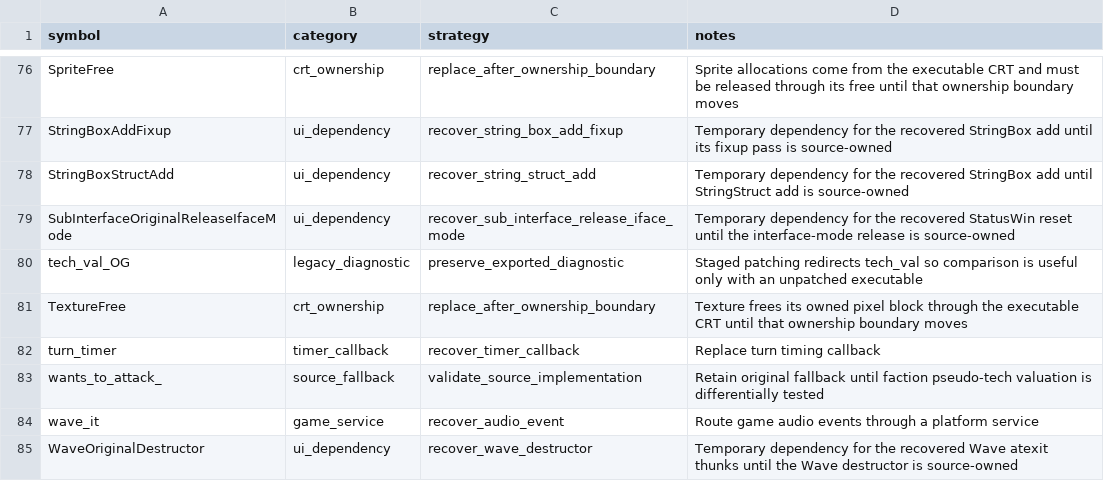
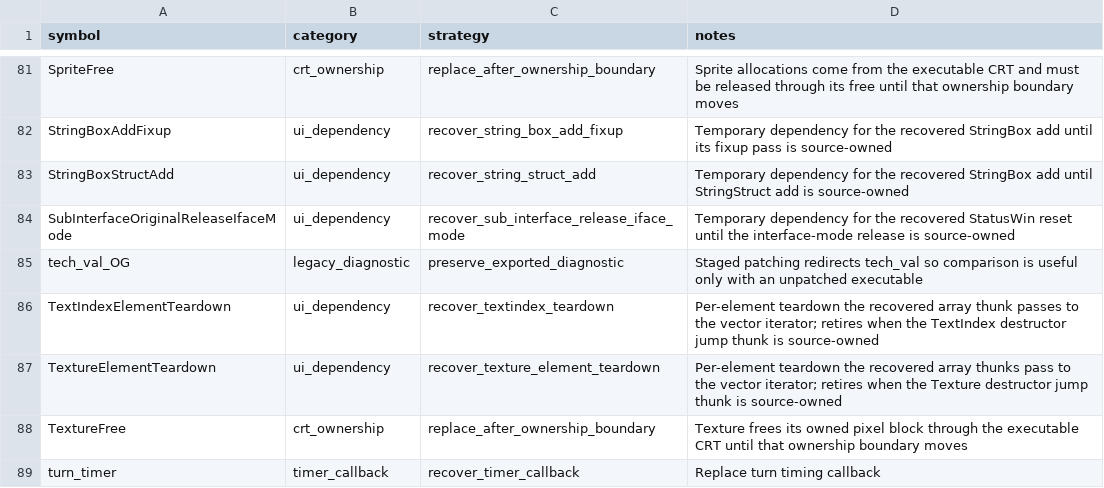
Before and after one commit to fran6co/OpenSMACX, a CSV file: docs/recovery-binding-classifications.csv, drawn as a sheet; only a part is shown, gaps mark what is left out; the shorter side is filled out with more unchanged rows; the diff covers the shown part only.

```diff
--- a/docs/recovery-binding-classifications.csv
+++ b/docs/recovery-binding-classifications.csv
@@ -80,2 +85,4 @@ SubInterfaceOriginalReleaseIfaceMode,ui_dependency,recover_sub_interface_release
 tech_val_OG,legacy_diagnostic,preserve_exported_diagnostic,Staged patching redirects tech_val so comparison is useful only with an unpatched executable
+TextIndexElementTeardown,ui_dependency,recover_textindex_teardown,Per-element teardown the recovered array thunk passes to the vector iterator; retires when the TextIndex destructor jump thunk is source-owned
+TextureElementTeardown,ui_dependency,recover_texture_element_teardown,Per-element teardown the recovered array thunks pass to the vector iterator; retires when the Texture destructor jump thunk is source-owned
 TextureFree,crt_ownership,replace_after_ownership_boundary,Texture frees its owned pixel block through the executable CRT until that ownership boundary moves
```
Also changed, not shown: 7 added rows elsewhere in this file, docs/recovery-redirects.csv, 11 other files.
